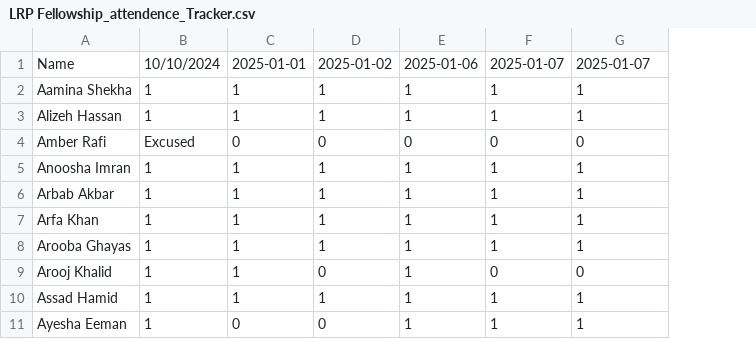
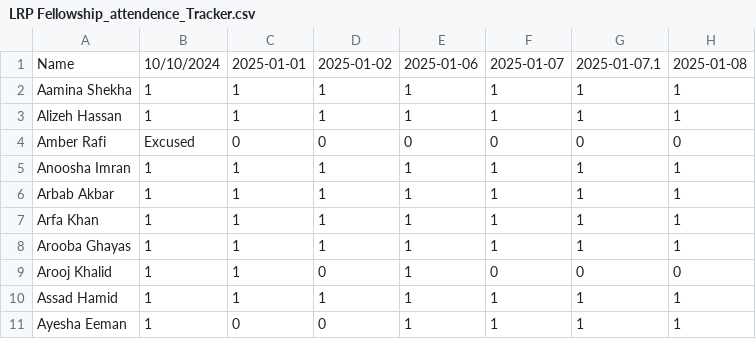
Before and after one commit to learningatomcamp/attendance_tracker, a CSV file: LRP Fellowship_attendence_Tracker.csv, drawn as a sheet; only a part is shown; the diff names each change by its address in the sheet, - before the commit and + after, or states it on an @@ line.

Commit message:
Update attendance

```diff
--- a/LRP Fellowship_attendence_Tracker.csv
+++ b/LRP Fellowship_attendence_Tracker.csv
+column H, rows 1-11: 2025-01-08 | 1 | 1 | 0 | 1 | 1 | 1 | 1 | 0 | 1 | 1
-G1: 2025-01-07
+G1: 2025-01-07.1
```
